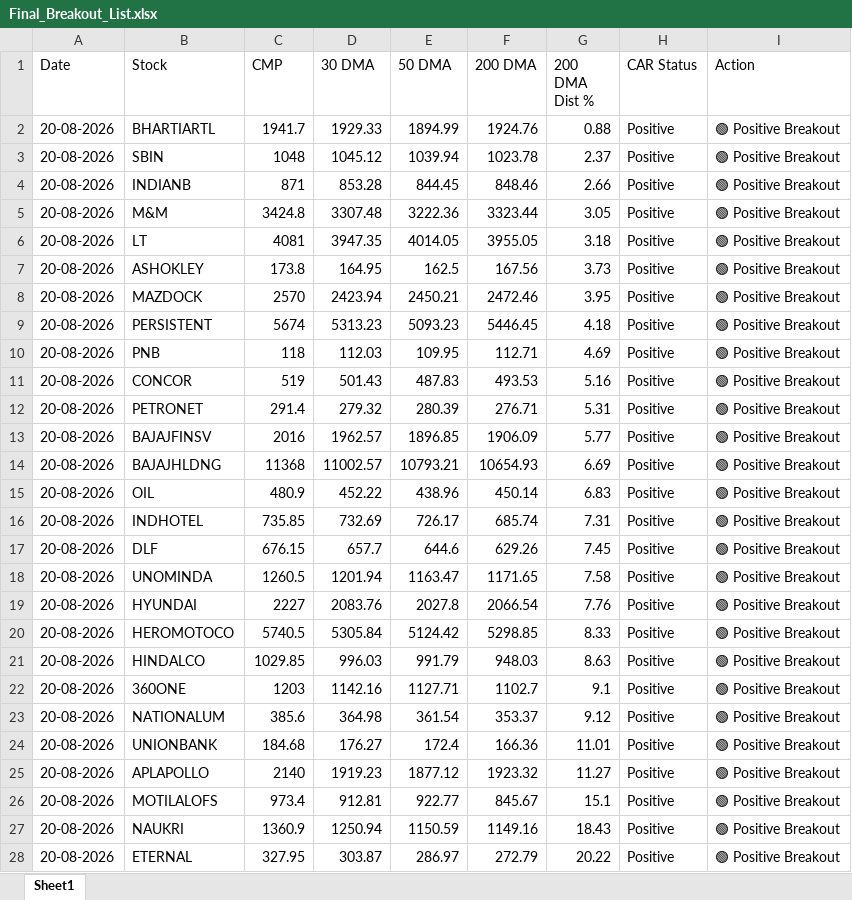
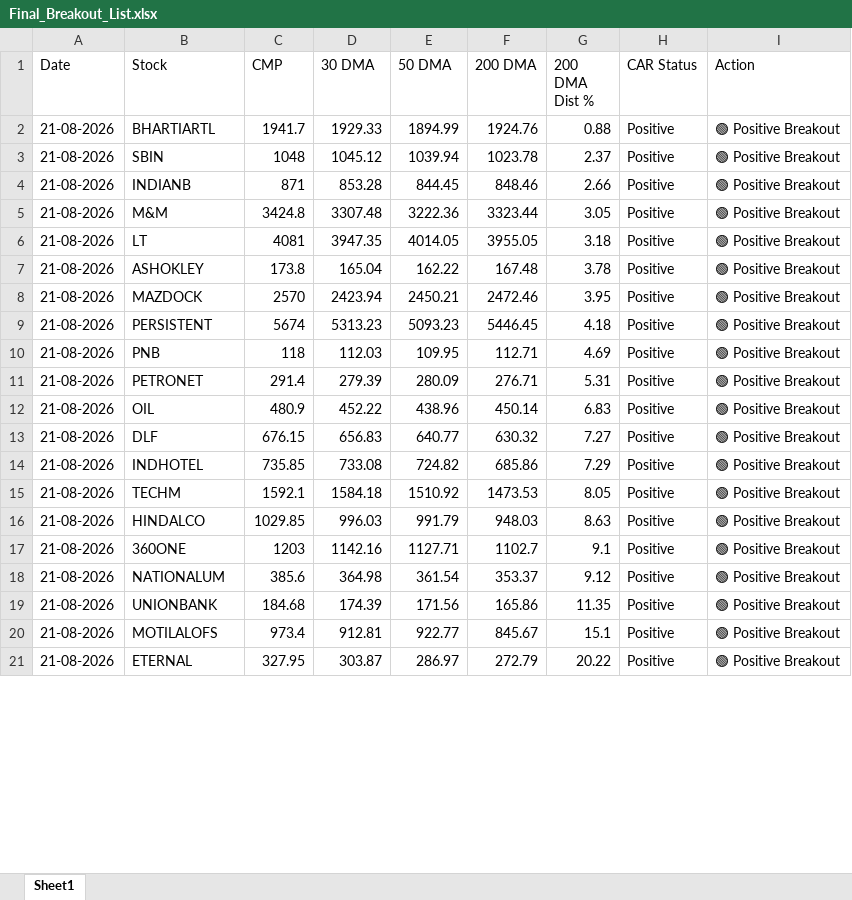
Before and after one commit to chiragkuk24/Final-Stocks, an Excel workbook: Final_Breakout_List.xlsx, sheet Sheet1, drawn as a sheet; only a part is shown; values as stored, in another font and other column widths than the file's, no borders; removed rows and columns are numbered as before the commit, all else as after; the diff covers the shown part only; the diff names each change by its address in the sheet, - before the commit and + after, or states it on an @@ line.

```diff
--- a/Final_Breakout_List.xlsx (sheet Sheet1)
+++ b/Final_Breakout_List.xlsx (sheet Sheet1)
-A2:A10 (Date): 20-08-2026
+A2:A10 (Date): 21-08-2026
-D7 (30 DMA): 164.95
+D7 (30 DMA): 165.04
-E7 (50 DMA): 162.5
+E7 (50 DMA): 162.22
-F7 (200 DMA): 167.56
+F7 (200 DMA): 167.48
-G7 (200 DMA Dist %): 3.73
+G7 (200 DMA Dist %): 3.78
-row 11: 20-08-2026 | CONCOR | 519 | 501.43 | 487.83 | 493.53 | 5.16 | Positive | 🟢 Positive Breakout
-A11 (Date): 20-08-2026
+A11 (Date): 21-08-2026
-D11 (30 DMA): 279.32
+D11 (30 DMA): 279.39
-E11 (50 DMA): 280.39
+E11 (50 DMA): 280.09
-row 13: 20-08-2026 | BAJAJFINSV | 2016 | 1962.57 | 1896.85 | 1906.09 | 5.77 | Positive | 🟢 Positive Breakout
-row 14: 20-08-2026 | BAJAJHLDNG | 11368 | 11002.57 | 10793.21 | 10654.93 | 6.69 | Positive | 🟢 Positive Breakout
-A12 (Date): 20-08-2026
+A12 (Date): 21-08-2026
-row 16: 20-08-2026 | INDHOTEL | 735.85 | 732.69 | 726.17 | 685.74 | 7.31 | Positive | 🟢 Positive Breakout
-A13 (Date): 20-08-2026
+A13 (Date): 21-08-2026
-D13 (30 DMA): 657.7
+D13 (30 DMA): 656.83
-E13 (50 DMA): 644.6
+E13 (50 DMA): 640.77
-F13 (200 DMA): 629.26
+F13 (200 DMA): 630.32
-G13 (200 DMA Dist %): 7.45
+G13 (200 DMA Dist %): 7.27
-row 18: 20-08-2026 | UNOMINDA | 1260.5 | 1201.94 | 1163.47 | 1171.65 | 7.58 | Positive | 🟢 Positive Breakout
-row 19: 20-08-2026 | HYUNDAI | 2227 | 2083.76 | 2027.8 | 2066.54 | 7.76 | Positive | 🟢 Positive Breakout
-row 20: 20-08-2026 | HEROMOTOCO | 5740.5 | 5305.84 | 5124.42 | 5298.85 | 8.33 | Positive | 🟢 Positive Breakout
+row 14: 21-08-2026 | INDHOTEL | 735.85 | 733.08 | 724.82 | 685.86 | 7.29 | Positive | 🟢 Positive Breakout
+row 15: 21-08-2026 | TECHM | 1592.1 | 1584.18 | 1510.92 | 1473.53 | 8.05 | Positive | 🟢 Positive Breakout
-A16:A19 (Date): 20-08-2026
+A16:A19 (Date): 21-08-2026
-D19 (30 DMA): 176.27
+D19 (30 DMA): 174.39
-E19 (50 DMA): 172.4
+E19 (50 DMA): 171.56
-F19 (200 DMA): 166.36
+F19 (200 DMA): 165.86
-G19 (200 DMA Dist %): 11.01
+G19 (200 DMA Dist %): 11.35
-row 25: 20-08-2026 | APLAPOLLO | 2140 | 1919.23 | 1877.12 | 1923.32 | 11.27 | Positive | 🟢 Positive Breakout
-A20 (Date): 20-08-2026
+A20 (Date): 21-08-2026
-row 27: 20-08-2026 | NAUKRI | 1360.9 | 1250.94 | 1150.59 | 1149.16 | 18.43 | Positive | 🟢 Positive Breakout
-A21 (Date): 20-08-2026
+A21 (Date): 21-08-2026
```
Also changed, not shown: 2 edited cells elsewhere in this sheet, Breakout_ML_Quant_Predictions.xlsx, 2 other files.
